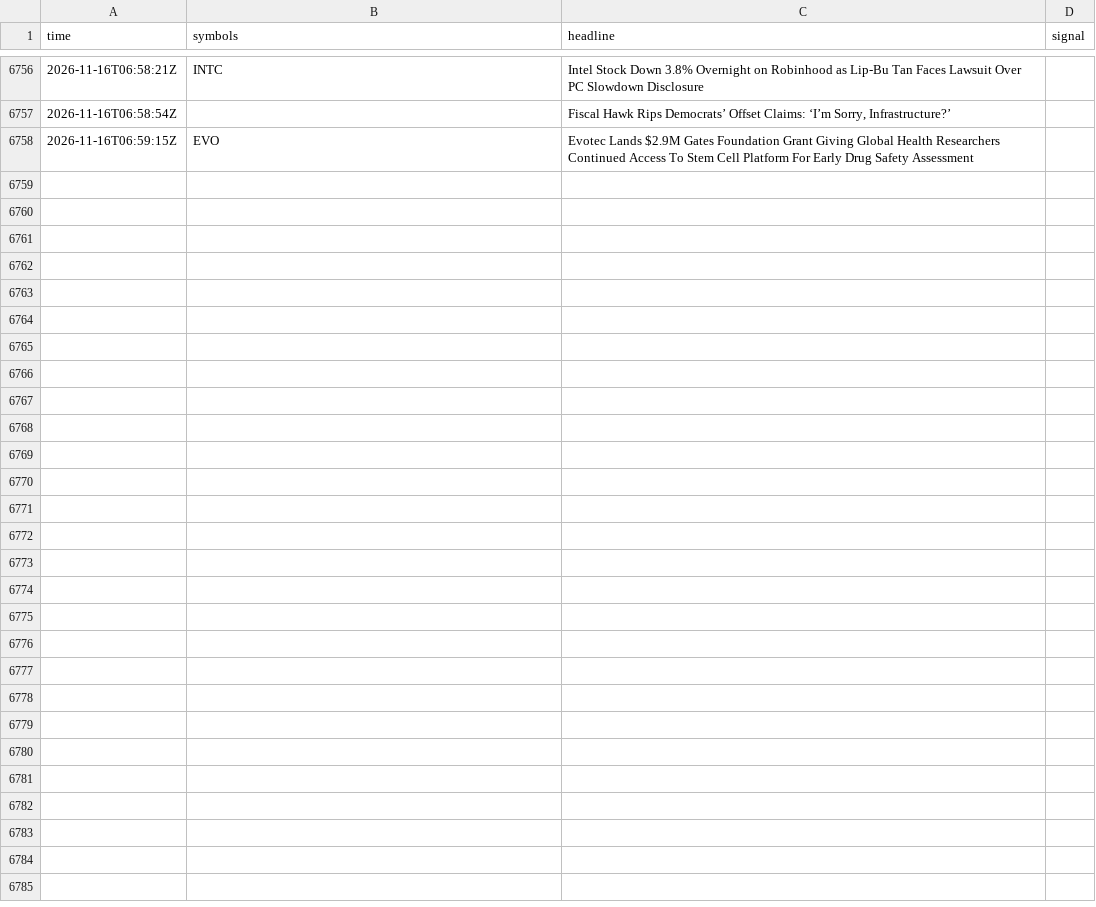
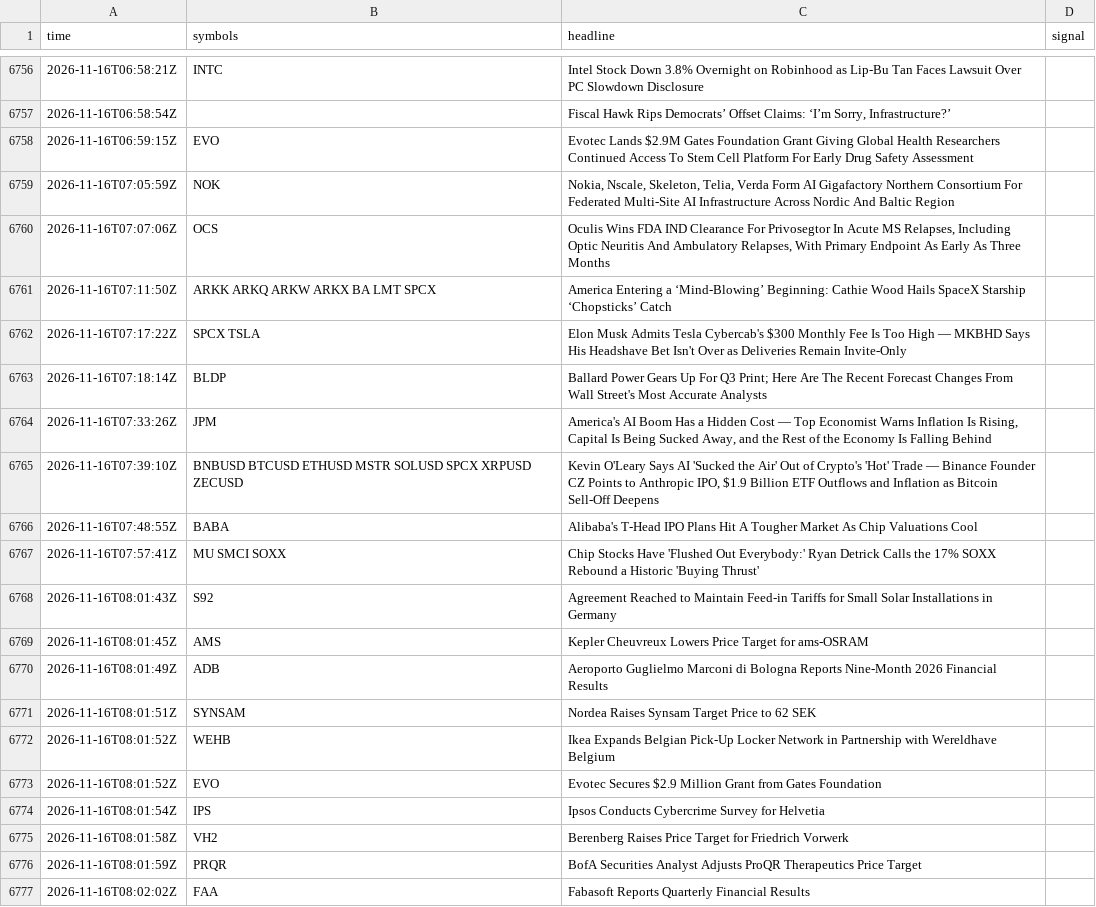
Before and after one commit to TChaplain/data-pipeline-lab, a CSV file: journal/news_log.csv, drawn as a sheet; only a part is shown, gaps mark what is left out; the diff covers the shown part only; the diff names each change by its address in the sheet, - before the commit and + after, or states it on an @@ line.

```diff
--- a/journal/news_log.csv
+++ b/journal/news_log.csv
+row 6759: 2026-11-16T07:05:59Z | NOK | Nokia, Nscale, Skeleton, Telia, Verda Form AI Gigafactory Northern Consortium For Federated Multi-Site AI Infrastructure Across Nordic And Baltic Region
+row 6760: 2026-11-16T07:07:06Z | OCS | Oculis Wins FDA IND Clearance For Privosegtor In Acute MS Relapses, Including Optic Neuritis And Ambulatory Relapses, With Primary Endpoint As Early As Three Months
+row 6761: 2026-11-16T07:11:50Z | ARKK ARKQ ARKW ARKX BA LMT SPCX | America Entering a ‘Mind-Blowing’ Beginning: Cathie Wood Hails SpaceX Starship ‘Chopsticks’ Catch
+row 6762: 2026-11-16T07:17:22Z | SPCX TSLA | Elon Musk Admits Tesla Cybercab's $300 Monthly Fee Is Too High — MKBHD Says His Headshave Bet Isn't Over as Deliveries Remain Invite-Only
+row 6763: 2026-11-16T07:18:14Z | BLDP | Ballard Power Gears Up For Q3 Print; Here Are The Recent Forecast Changes From Wall Street's Most Accurate Analysts
+row 6764: 2026-11-16T07:33:26Z | JPM | America's AI Boom Has a Hidden Cost — Top Economist Warns Inflation Is Rising, Capital Is Being Sucked Away, and the Rest of the Economy Is Falling Behind
+row 6765: 2026-11-16T07:39:10Z | BNBUSD BTCUSD ETHUSD MSTR SOLUSD SPCX XRPUSD ZECUSD | Kevin O'Leary Says AI 'Sucked the Air' Out of Crypto's 'Hot' Trade — Binance Founder CZ Points to Anthropic IPO, $1.9 Billion ETF Outflows and Inflation as Bitcoin Sell-Off Deepens
+row 6766: 2026-11-16T07:48:55Z | BABA | Alibaba's T-Head IPO Plans Hit A Tougher Market As Chip Valuations Cool
+row 6767: 2026-11-16T07:57:41Z | MU SMCI SOXX | Chip Stocks Have 'Flushed Out Everybody:' Ryan Detrick Calls the 17% SOXX Rebound a Historic 'Buying Thrust'
+row 6768: 2026-11-16T08:01:43Z | S92 | Agreement Reached to Maintain Feed-in Tariffs for Small Solar Installations in Germany
+row 6769: 2026-11-16T08:01:45Z | AMS | Kepler Cheuvreux Lowers Price Target for ams-OSRAM
+row 6770: 2026-11-16T08:01:49Z | ADB | Aeroporto Guglielmo Marconi di Bologna Reports Nine-Month 2026 Financial Results
+row 6771: 2026-11-16T08:01:51Z | SYNSAM | Nordea Raises Synsam Target Price to 62 SEK
+row 6772: 2026-11-16T08:01:52Z | WEHB | Ikea Expands Belgian Pick-Up Locker Network in Partnership with Wereldhave Belgium
+row 6773: 2026-11-16T08:01:52Z | EVO | Evotec Secures $2.9 Million Grant from Gates Foundation
+row 6774: 2026-11-16T08:01:54Z | IPS | Ipsos Conducts Cybercrime Survey for Helvetia
+row 6775: 2026-11-16T08:01:58Z | VH2 | Berenberg Raises Price Target for Friedrich Vorwerk
+row 6776: 2026-11-16T08:01:59Z | PRQR | BofA Securities Analyst Adjusts ProQR Therapeutics Price Target
+row 6777: 2026-11-16T08:02:02Z | FAA | Fabasoft Reports Quarterly Financial Results
```
Also changed, not shown: 12 added rows elsewhere in this file, 1 other file.
